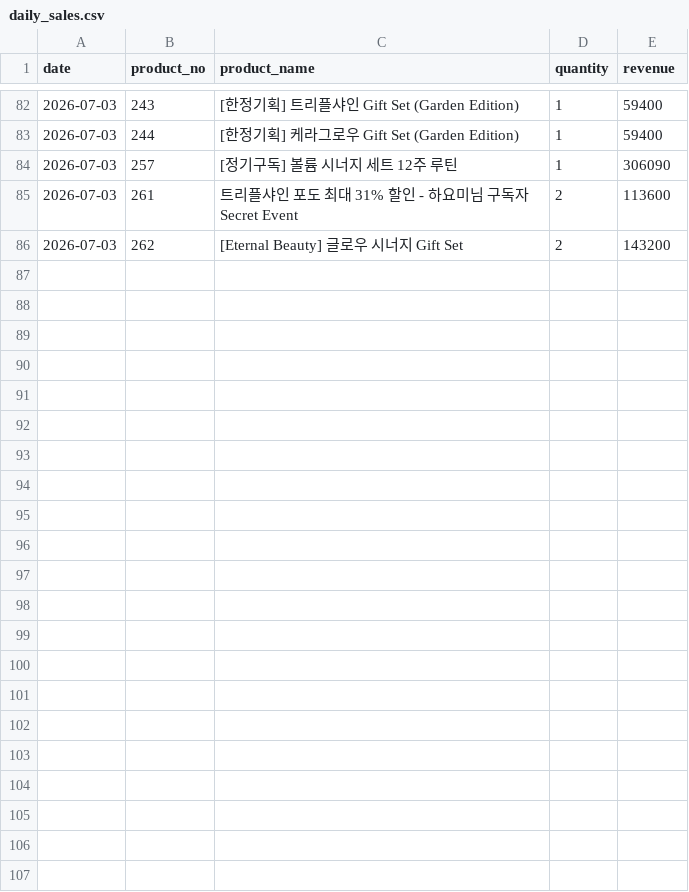
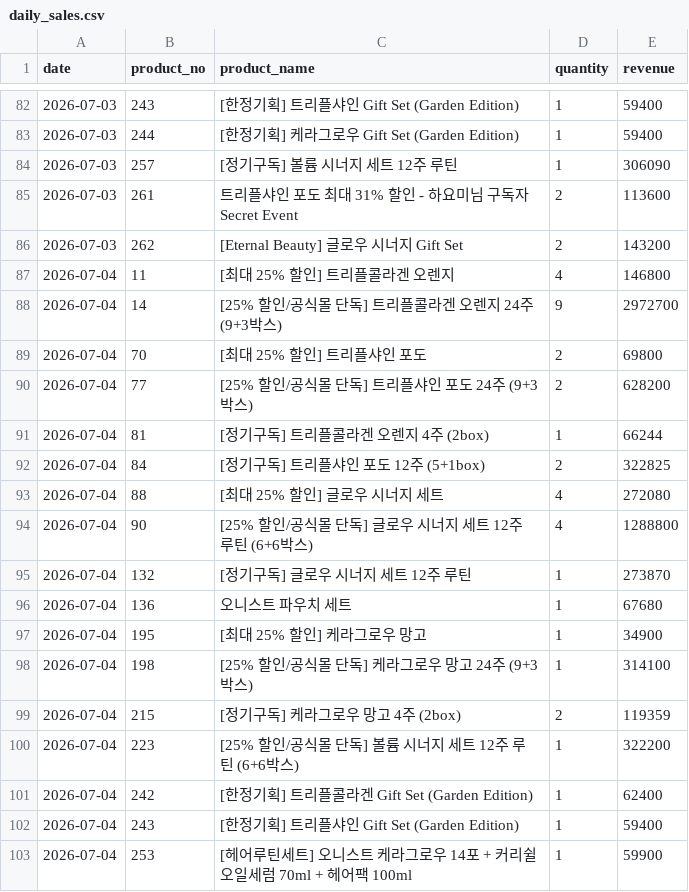
Before and after one commit to kaioh1010/cafe24-tracker, a CSV file: data/daily_sales.csv, drawn as a sheet; only a part is shown, gaps mark what is left out; the diff names each change by its address in the sheet, - before the commit and + after, or states it on an @@ line.

```diff
--- a/data/daily_sales.csv
+++ b/data/daily_sales.csv
+row 87: 2026-07-04 | 11 | [최대 25% 할인] 트리플콜라겐 오렌지 | 4 | 146800
+row 88: 2026-07-04 | 14 | [25% 할인/공식몰 단독] 트리플콜라겐 오렌지 24주 (9+3박스) | 9 | 2972700
+row 89: 2026-07-04 | 70 | [최대 25% 할인] 트리플샤인 포도 | 2 | 69800
+row 90: 2026-07-04 | 77 | [25% 할인/공식몰 단독] 트리플샤인 포도 24주 (9+3박스) | 2 | 628200
+row 91: 2026-07-04 | 81 | [정기구독] 트리플콜라겐 오렌지 4주 (2box) | 1 | 66244
+row 92: 2026-07-04 | 84 | [정기구독] 트리플샤인 포도 12주 (5+1box) | 2 | 322825
+row 93: 2026-07-04 | 88 | [최대 25% 할인] 글로우 시너지 세트 | 4 | 272080
+row 94: 2026-07-04 | 90 | [25% 할인/공식몰 단독] 글로우 시너지 세트 12주 루틴 (6+6박스) | 4 | 1288800
+row 95: 2026-07-04 | 132 | [정기구독] 글로우 시너지 세트 12주 루틴 | 1 | 273870
+row 96: 2026-07-04 | 136 | 오니스트 파우치 세트 | 1 | 67680
+row 97: 2026-07-04 | 195 | [최대 25% 할인] 케라그로우 망고 | 1 | 34900
+row 98: 2026-07-04 | 198 | [25% 할인/공식몰 단독] 케라그로우 망고 24주 (9+3박스) | 1 | 314100
+row 99: 2026-07-04 | 215 | [정기구독] 케라그로우 망고 4주 (2box) | 2 | 119359
+row 100: 2026-07-04 | 223 | [25% 할인/공식몰 단독] 볼륨 시너지 세트 12주 루틴 (6+6박스) | 1 | 322200
+row 101: 2026-07-04 | 242 | [한정기획] 트리플콜라겐 Gift Set (Garden Edition) | 1 | 62400
+row 102: 2026-07-04 | 243 | [한정기획] 트리플샤인 Gift Set (Garden Edition) | 1 | 59400
+row 103: 2026-07-04 | 253 | [헤어루틴세트] 오니스트 케라그로우 14포 + 커리쉴 오일세럼 70ml + 헤어팩 100ml | 1 | 59900
```
